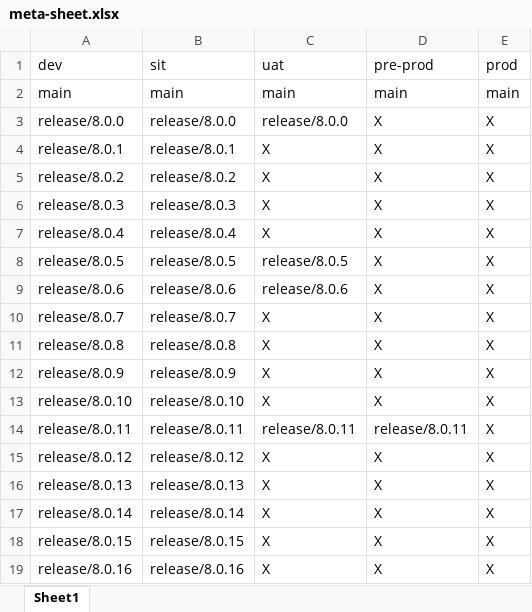
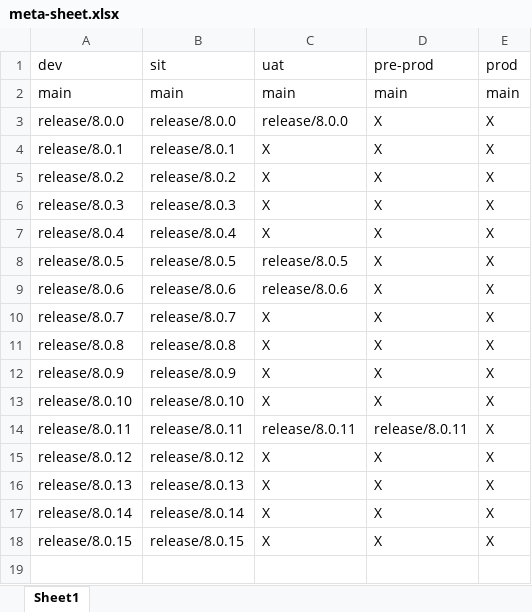
Before and after one commit to kranthimj23/promotion-repo, an Excel workbook: meta-sheet.xlsx, sheet Sheet1, drawn as a sheet; values as stored, in another font and other column widths than the file's, no borders; the diff names each change by its address in the sheet, - before the commit and + after, or states it on an @@ line.

Commit message:
updated meta-sheet

```diff
--- a/meta-sheet.xlsx (sheet Sheet1)
+++ b/meta-sheet.xlsx (sheet Sheet1)
-row 19: release/8.0.16 | release/8.0.16 | X | X | X
```
